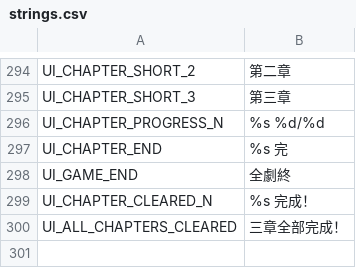
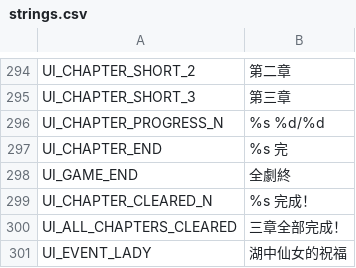
Before and after one commit to QuantumPrediction/DoggyKnight, a CSV file: i18n/strings.csv, drawn as a sheet; only a part is shown, gaps mark what is left out.

```diff
--- a/i18n/strings.csv
+++ b/i18n/strings.csv
@@ -300 +300,2 @@ UI_CHAPTER_CLEARED_N,%s 完成！
 UI_ALL_CHAPTERS_CLEARED,三章全部完成！
+UI_EVENT_LADY,湖中仙女的祝福
```
Also changed, not shown: 2 other files.
